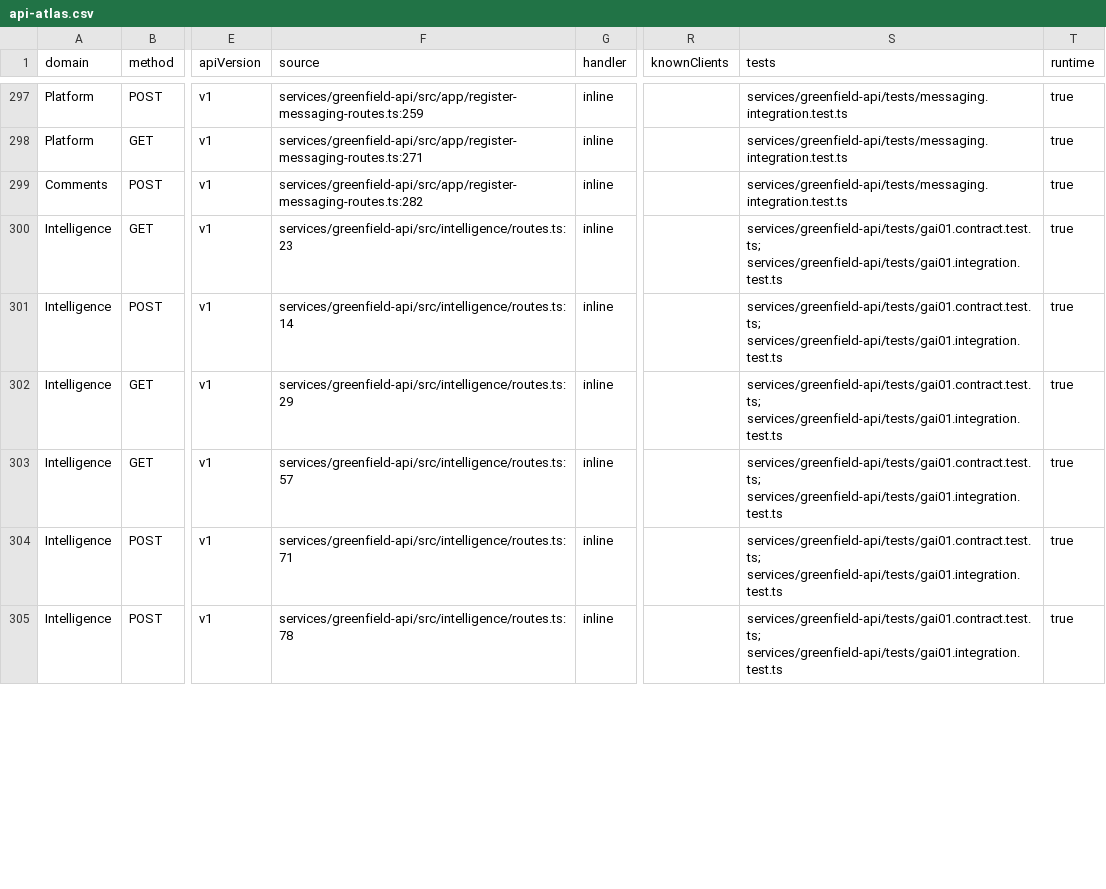
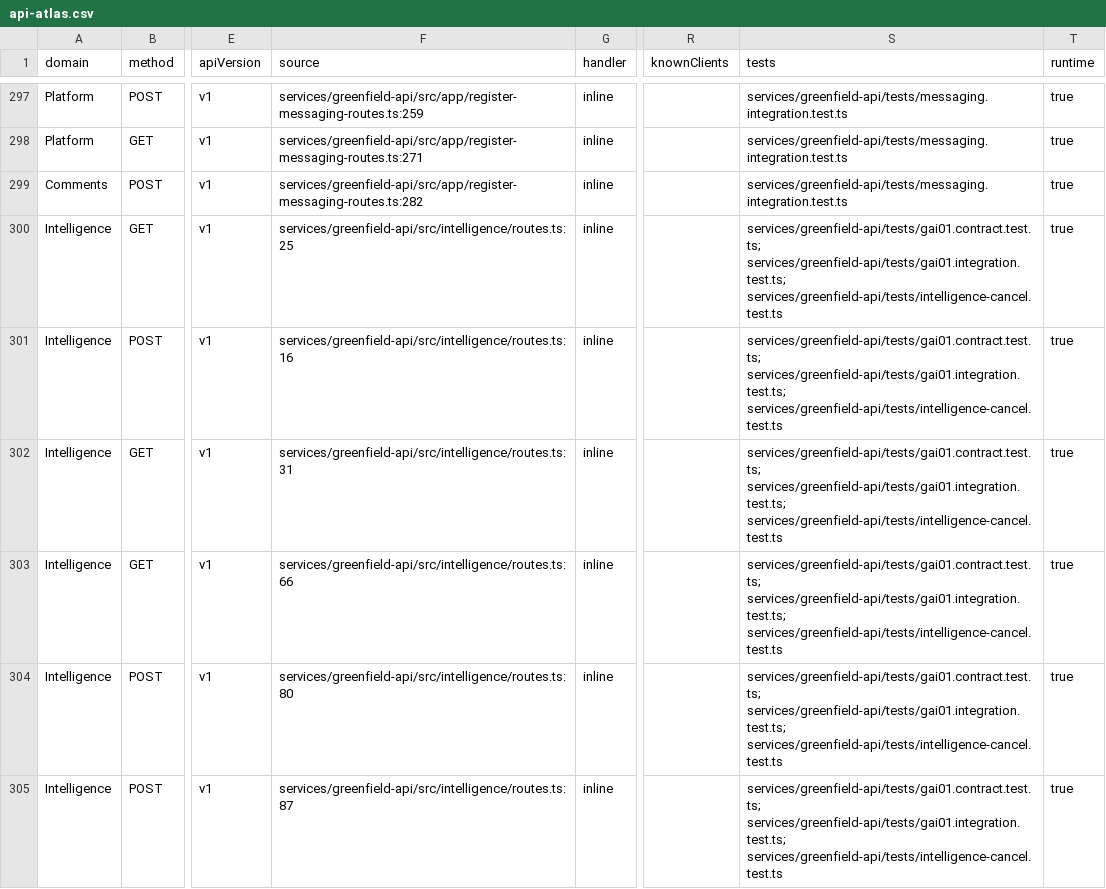
Before and after one commit to modula-mod/modula-latest, a CSV file: docs/audits/api-atlas-01/api-atlas.csv, drawn as a sheet; only a part is shown, gaps mark what is left out; the diff covers the shown part only; the diff names each change by its address in the sheet, - before the commit and + after, or states it on an @@ line.

Commit message:
Record candidate runtime evidence for the MAR mission cancel route.

```diff
--- a/docs/audits/api-atlas-01/api-atlas.csv
+++ b/docs/audits/api-atlas-01/api-atlas.csv
-F300 (source): services/greenfield-api/src/intelligence/routes.ts:23
+F300 (source): services/greenfield-api/src/intelligence/routes.ts:25
-S300:S305 (tests): services/greenfield-api/tests/gai01.contract.test.ts; services/greenfield-api/tests/gai01.integration.test.ts
+S300:S305 (tests): services/greenfield-api/tests/gai01.contract.test.ts; services/greenfield-api/tests/gai01.integration.test.ts; services/greenfield-api/tests/intelligence-cancel.test.ts
-F301 (source): services/greenfield-api/src/intelligence/routes.ts:14
+F301 (source): services/greenfield-api/src/intelligence/routes.ts:16
-F302 (source): services/greenfield-api/src/intelligence/routes.ts:29
+F302 (source): services/greenfield-api/src/intelligence/routes.ts:31
-F303 (source): services/greenfield-api/src/intelligence/routes.ts:57
+F303 (source): services/greenfield-api/src/intelligence/routes.ts:66
-F304 (source): services/greenfield-api/src/intelligence/routes.ts:71
+F304 (source): services/greenfield-api/src/intelligence/routes.ts:80
-F305 (source): services/greenfield-api/src/intelligence/routes.ts:78
+F305 (source): services/greenfield-api/src/intelligence/routes.ts:87
```
Also changed, not shown: 1 added row and 10 edited cells elsewhere in this file, 16 other files.
